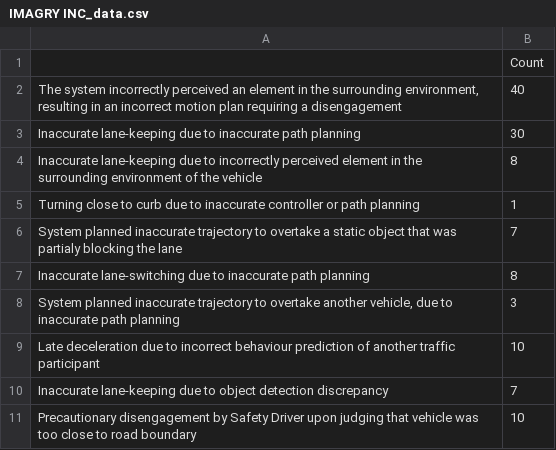
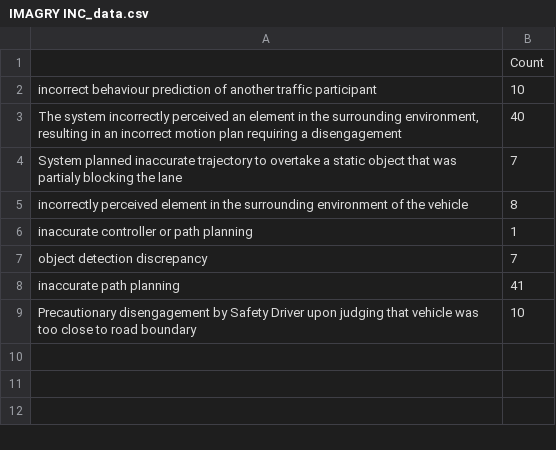
Before and after one commit to PURAVIDAJI/AutonomousV, a CSV file: 2023causes_unique/IMAGRY INC_data.csv, drawn as a sheet.

Commit message:
Add files via upload

```diff
--- a/2023causes_unique/IMAGRY INC_data.csv
+++ b/2023causes_unique/IMAGRY INC_data.csv
@@ -1,11 +1,9 @@
 ,Count
+ incorrect behaviour prediction of another traffic participant,10
 "The system incorrectly perceived an element in the surrounding environment, resulting in an incorrect motion plan requiring a disengagement",40
-Inaccurate lane-keeping due to inaccurate path planning,30
-Inaccurate lane-keeping due to incorrectly perceived element in the surrounding environment of the vehicle,8
-Turning close to curb due to inaccurate controller or path planning,1
 System planned inaccurate trajectory to overtake a static object that was partialy blocking the lane,7
-Inaccurate lane-switching due to inaccurate path planning,8
-"System planned inaccurate trajectory to overtake another vehicle, due to inaccurate path planning",3
-Late deceleration due to incorrect behaviour prediction of another traffic participant,10
-Inaccurate lane-keeping due to object detection discrepancy,7
+ incorrectly perceived element in the surrounding environment of the vehicle,8
+ inaccurate controller or path planning,1
+ object detection discrepancy,7
+ inaccurate path planning,41
 Precautionary disengagement by Safety Driver upon judging that vehicle was too close to road boundary,10
```
